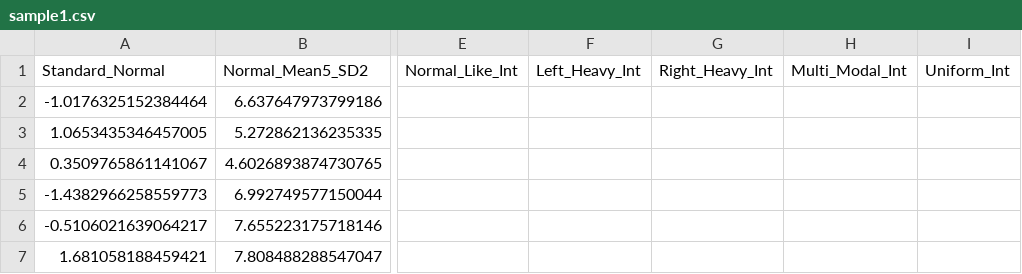
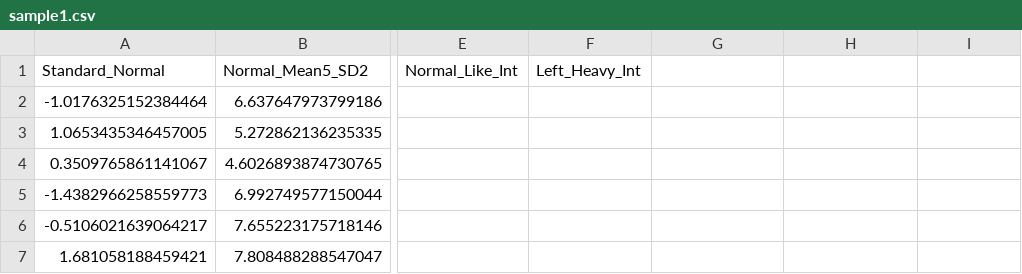
Before and after one commit to jameshenegan/synthesize-me, a CSV file: example-data/output/sample1.csv, drawn as a sheet; only a part is shown, gaps mark what is left out; the diff names each change by its address in the sheet, - before the commit and + after, or states it on an @@ line.

```diff
--- a/example-data/output/sample1.csv
+++ b/example-data/output/sample1.csv
-G1: Right_Heavy_Int
+G1: (empty)
-H1: Multi_Modal_Int
+H1: (empty)
-I1: Uniform_Int
+I1: (empty)
```
Also changed, not shown: example-data/input/sample1.csv, example-data/input/sample2.csv, 7 other files.
